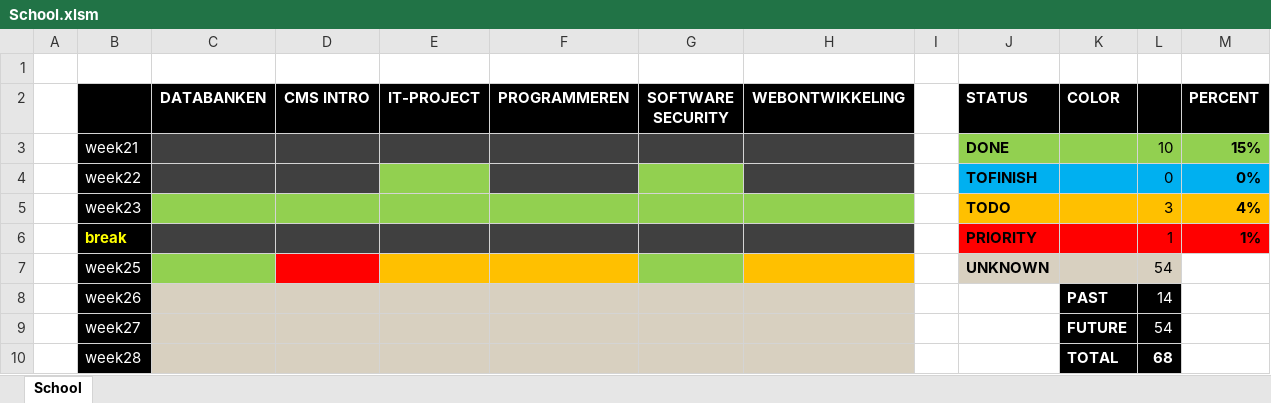
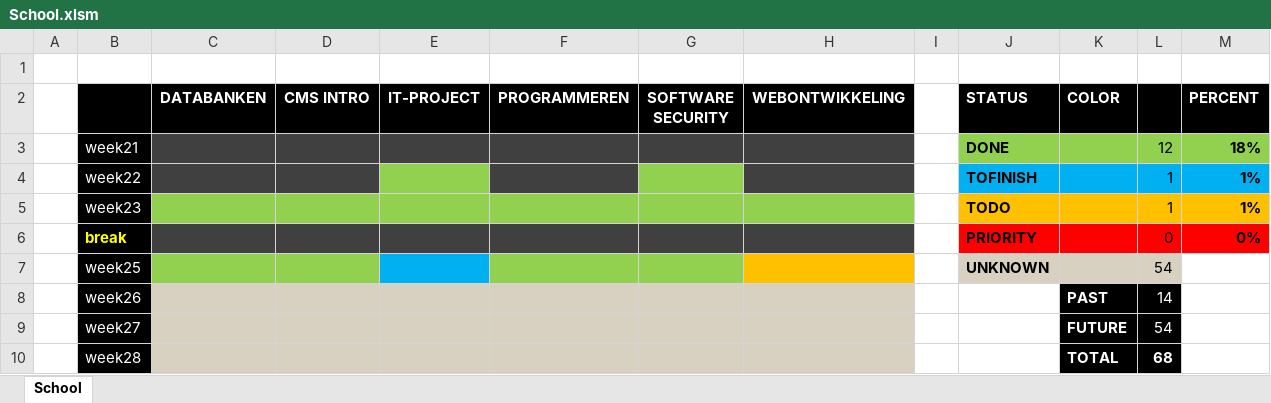
Before and after one commit to AbdelhamidYaseen/School, an Excel workbook: Semester 2/School.xlsm, sheet School, drawn as a sheet; only a part is shown; values as stored, in another font and other column widths than the file's, no borders; charts and pictures not drawn; removed rows and columns are numbered as before the commit, all else as after; the diff names each change by its address in the sheet, - before the commit and + after, or states it on an @@ line.

Commit message:
03/03/2023

```diff
--- a/Semester 2/School.xlsm (sheet School)
+++ b/Semester 2/School.xlsm (sheet School)
-L3: 10
+L3: 12
-M3 (PERCENT): 15%
+M3 (PERCENT): 18%
-row 4:  | week22 |  |  |  |  |  |  |  | TOFINISH |  | 0 | 0%
-row 5:  | week23 |  |  |  |  |  |  |  | TODO |  | 3 | 4%
-B4: break
+B4: week22
@@ B4 bold: on → off, text colour: #FFFF00 → #FFFFFF @@
-E4 fill: #404040
+E4 fill: #92D050
-G4 fill: #404040
+G4 fill: #92D050
-J4 (STATUS): PRIORITY
+J4 (STATUS): TOFINISH
-J4:M4 fill: #FF0000
+J4:M4 fill: #00B0F0
+row 5:  | week23 |  |  |  |  |  |  |  | TODO |  | 1 | 1%
+row 6:  | break |  |  |  |  |  |  |  | PRIORITY |  | 0 | 0%
-D7 fill: #FF0000
+D7 fill: #92D050
-E7 fill: #FFC000
+E7 fill: #00B0F0
-F7 fill: #FFC000
+F7 fill: #92D050
```
Also changed, not shown: formulas that keep their value, charts or pictures.
